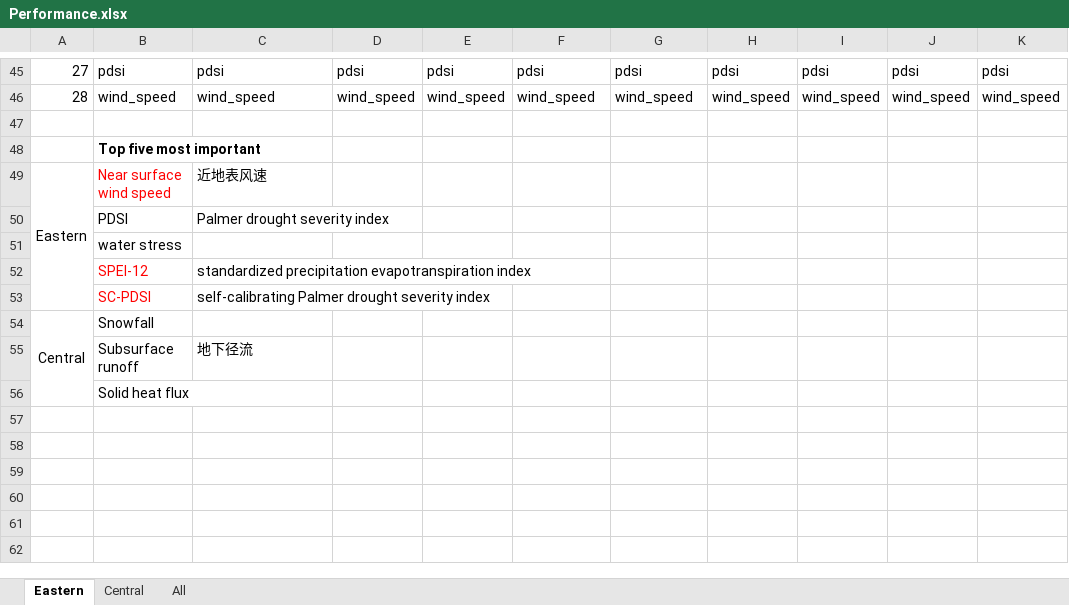
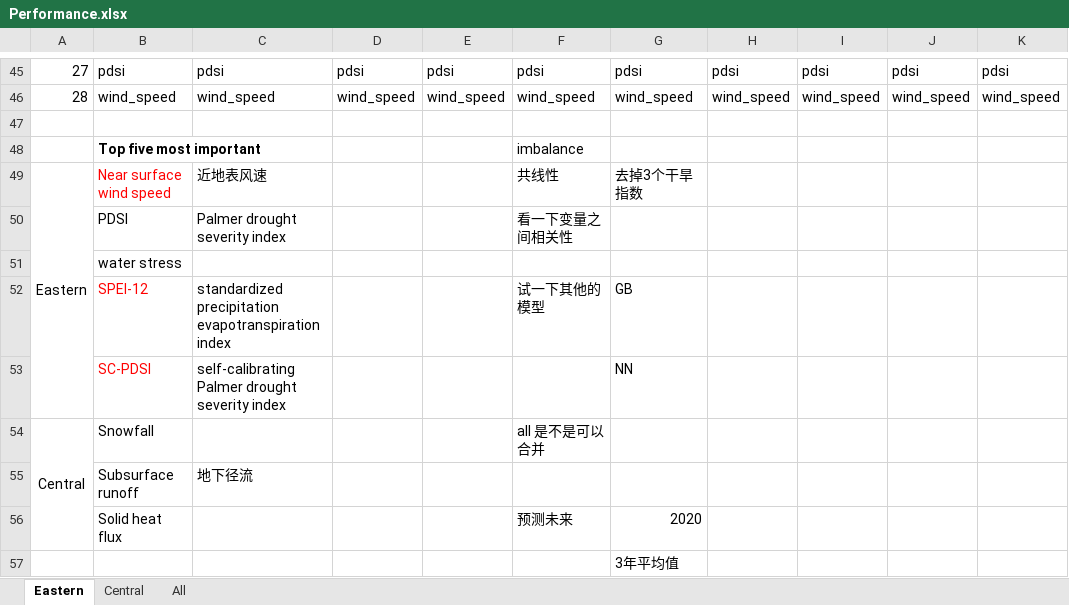
Before and after one commit to my1396/Water-Transfer, an Excel workbook: Performance.xlsx, sheet Eastern, drawn as a sheet; only a part is shown, gaps mark what is left out; values as stored, in another font and other column widths than the file's, no borders; the diff names each change by its address in the sheet, - before the commit and + after, or states it on an @@ line.

```diff
--- a/Performance.xlsx (sheet Eastern)
+++ b/Performance.xlsx (sheet Eastern)
-F48: (empty)
+F48: imbalance
-F49: (empty)
+F49: 共线性
-G49: (empty)
+G49: 去掉3个干旱指数
-F50: (empty)
+F50: 看一下变量之间相关性
-F52: (empty)
+F52: 试一下其他的模型
-G52: (empty)
+G52: GB
-G53: (empty)
+G53: NN
-F54: (empty)
+F54: all 是不是可以合并
-F56: (empty)
+F56: 预测未来
-G56: (empty)
+G56: 2020
+row 57:  |  |  |  |  |  | 3年平均值
```
Also changed, not shown: 3 other files.
